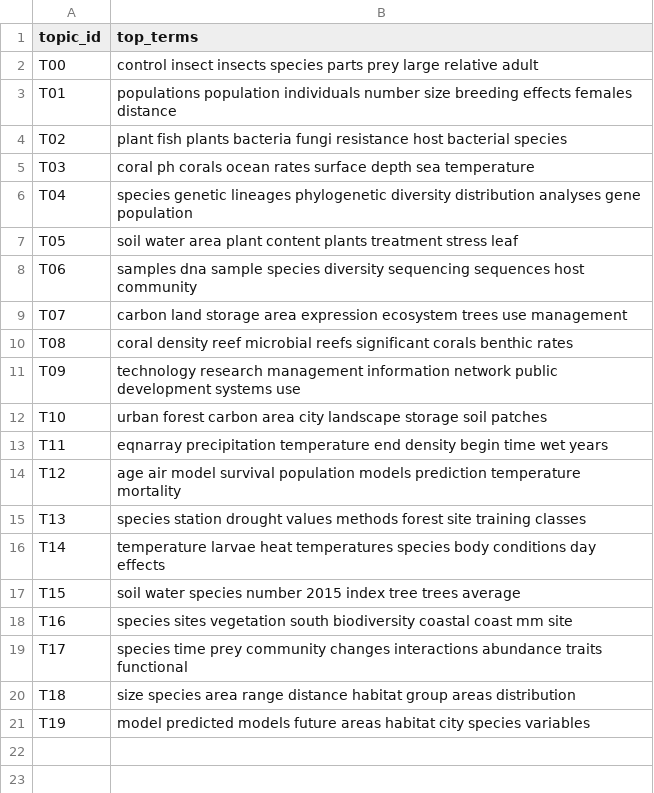
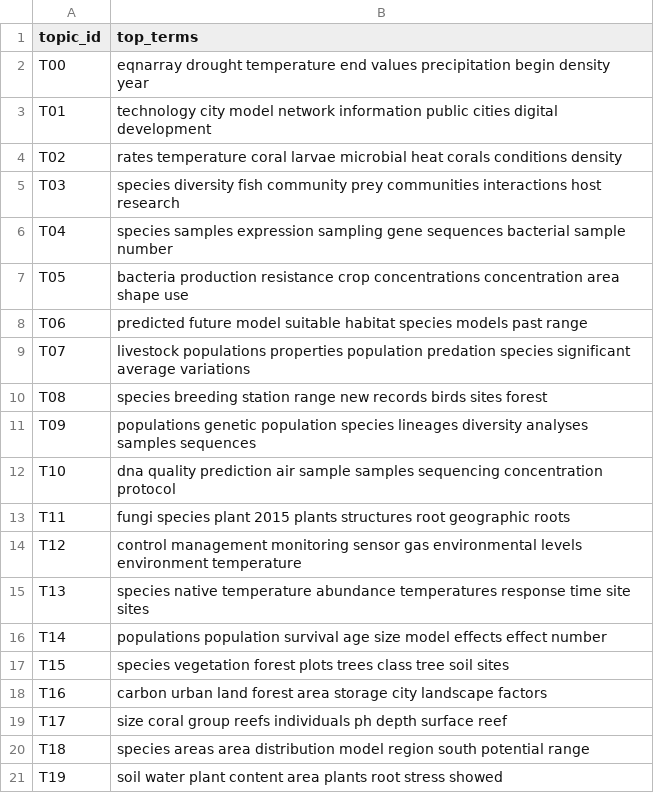
Before and after one commit to caroline-kranefuss/evolving_sentiment_climate, a CSV file: csvs/LDA/TOPICS.csv, drawn as a sheet.

```diff
--- a/csvs/LDA/TOPICS.csv
+++ b/csvs/LDA/TOPICS.csv
@@ -1,21 +1,21 @@
 topic_id,top_terms
-T00,control insect insects species parts prey large relative adult
-T01,populations population individuals number size breeding effects females distance
-T02,plant fish plants bacteria fungi resistance host bacterial species
-T03,coral ph corals ocean rates surface depth sea temperature
-T04,species genetic lineages phylogenetic diversity distribution analyses gene population
-T05,soil water area plant content plants treatment stress leaf
-T06,samples dna sample species diversity sequencing sequences host community
-T07,carbon land storage area expression ecosystem trees use management
-T08,coral density reef microbial reefs significant corals benthic rates
-T09,technology research management information network public development systems use
-T10,urban forest carbon area city landscape storage soil patches
-T11,eqnarray precipitation temperature end density begin time wet years
-T12,age air model survival population models prediction temperature mortality
-T13,species station drought values methods forest site training classes
-T14,temperature larvae heat temperatures species body conditions day effects
-T15,soil water species number 2015 index tree trees average
-T16,species sites vegetation south biodiversity coastal coast mm site
-T17,species time prey community changes interactions abundance traits functional
-T18,size species area range distance habitat group areas distribution
-T19,model predicted models future areas habitat city species variables
+T00,eqnarray drought temperature end values precipitation begin density year
+T01,technology city model network information public cities digital development
+T02,rates temperature coral larvae microbial heat corals conditions density
+T03,species diversity fish community prey communities interactions host research
+T04,species samples expression sampling gene sequences bacterial sample number
+T05,bacteria production resistance crop concentrations concentration area shape use
+T06,predicted future model suitable habitat species models past range
+T07,livestock populations properties population predation species significant average variations
+T08,species breeding station range new records birds sites forest
+T09,populations genetic population species lineages diversity analyses samples sequences
+T10,dna quality prediction air sample samples sequencing concentration protocol
+T11,fungi species plant 2015 plants structures root geographic roots
+T12,control management monitoring sensor gas environmental levels environment temperature
+T13,species native temperature abundance temperatures response time site sites
+T14,populations population survival age size model effects effect number
+T15,species vegetation forest plots trees class tree soil sites
+T16,carbon urban land forest area storage city landscape factors
+T17,size coral group reefs individuals ph depth surface reef
+T18,species areas area distribution model region south potential range
+T19,soil water plant content area plants root stress showed
```
Also changed, not shown: csvs/LDA/THETA.csv, 8 other files.
